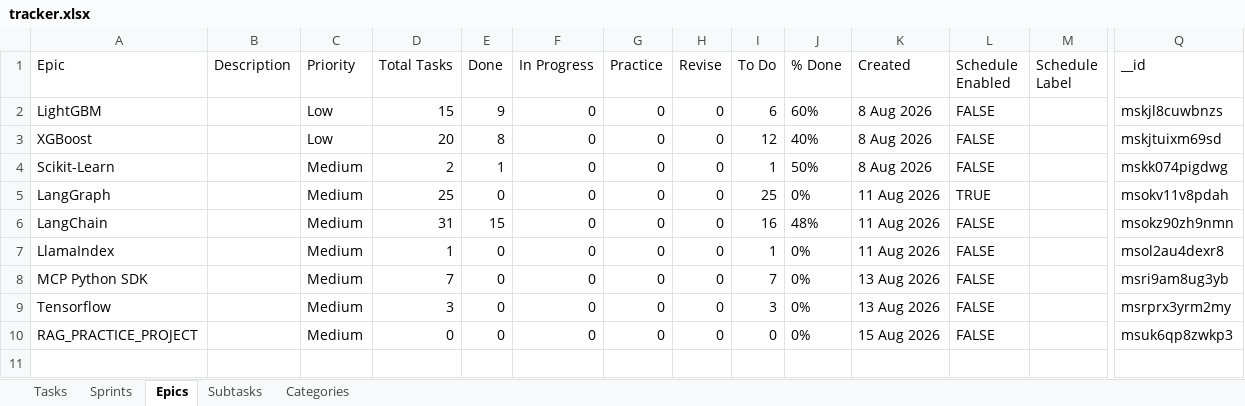
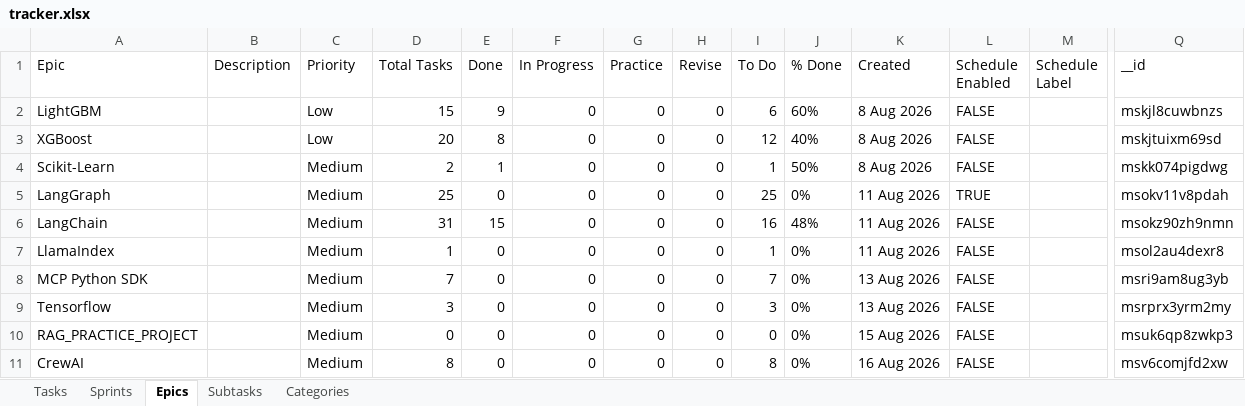
Before and after one commit to vimal-ram-k/Study-Tracker, an Excel workbook: db/tracker.xlsx, sheet Epics, drawn as a sheet; only a part is shown, gaps mark what is left out; values as stored, in another font and other column widths than the file's, no borders; rows hold the shown columns only; the diff names each change by its address in the sheet, - before the commit and + after, or states it on an @@ line.

```diff
--- a/db/tracker.xlsx (sheet Epics)
+++ b/db/tracker.xlsx (sheet Epics)
+row 11: CrewAI |  | Medium | 8 | 0 | 0 | 0 | 0 | 8 | 0% | 16 Aug 2026 | FALSE |  | msv6comjfd2xw
```
Also changed, not shown: sheet Tasks, 1 other file.
